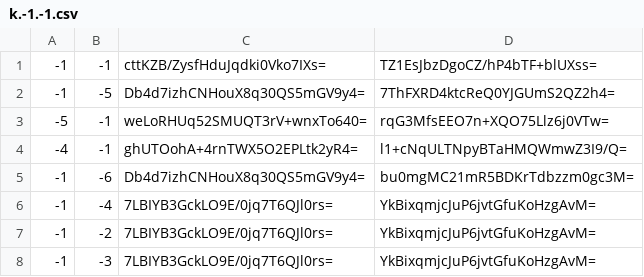
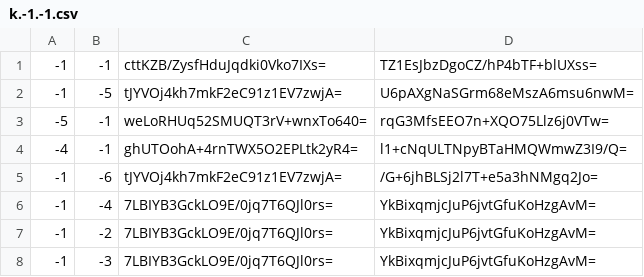
Before and after one commit to Brehtyn/brentyns.com-pipeline, a CSV file: public/unmined/tiles/zoom.-3/metadata/k.-1.-1.csv, drawn as a sheet.

```diff
--- a/public/unmined/tiles/zoom.-3/metadata/k.-1.-1.csv
+++ b/public/unmined/tiles/zoom.-3/metadata/k.-1.-1.csv
@@ -1,6 +1,6 @@
 -1,-1,cttKZB/ZysfHduJqdki0Vko7IXs=,TZ1EsJbzDgoCZ/hP4bTF+blUXss=
--1,-5,Db4d7izhCNHouX8q30QS5mGV9y4=,7ThFXRD4ktcReQ0YJGUmS2QZ2h4=
+-1,-5,tJYVOj4kh7mkF2eC91z1EV7zwjA=,U6pAXgNaSGrm68eMszA6msu6nwM=
 -5,-1,weLoRHUq52SMUQT3rV+wnxTo640=,rqG3MfsEEO7n+XQO75Llz6j0VTw=
 -4,-1,ghUTOohA+4rnTWX5O2EPLtk2yR4=,l1+cNqULTNpyBTaHMQWmwZ3I9/Q=
--1,-6,Db4d7izhCNHouX8q30QS5mGV9y4=,bu0mgMC21mR5BDKrTdbzzm0gc3M=
+-1,-6,tJYVOj4kh7mkF2eC91z1EV7zwjA=,/G+6jhBLSj2l7T+e5a3hNMgq2Jo=
 -1,-4,7LBIYB3GckLO9E/0jq7T6QJl0rs=,YkBixqmjcJuP6jvtGfuKoHzgAvM=
```
Also changed, not shown: public/unmined/tiles/zoom.-1/metadata/k.-1.-1.csv, public/unmined/tiles/zoom.-2/metadata/k.-1.-1.csv, 11 other files.
